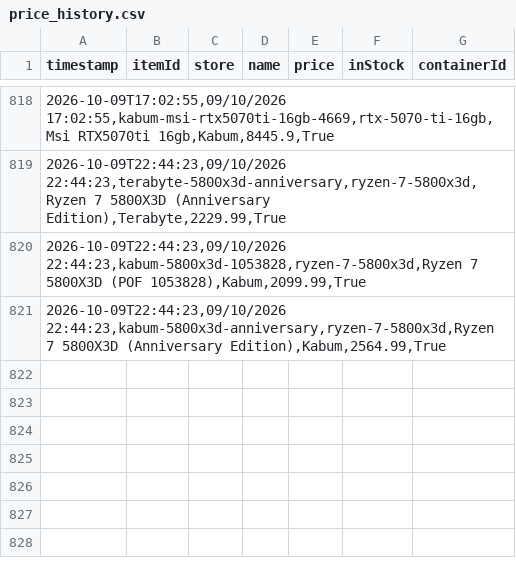
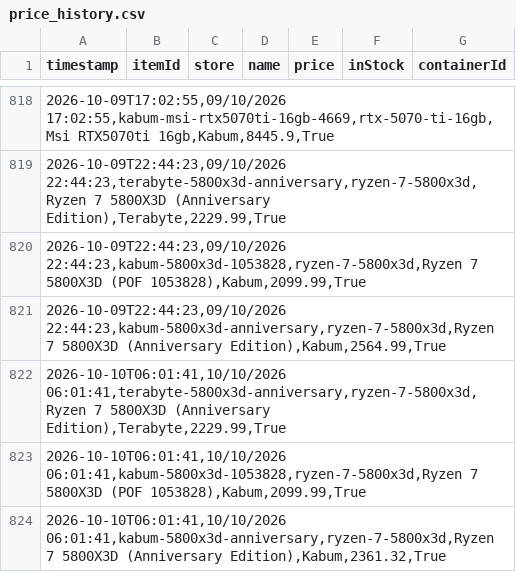
Before and after one commit to Crazy-Spy/PriceCheckURL, a CSV file: data/price_history.csv, drawn as a sheet; only a part is shown, gaps mark what is left out.

```diff
--- a/data/price_history.csv
+++ b/data/price_history.csv
@@ -821 +821,4 @@
 2026-10-09T22:44:23,09/10/2026 22:44:23,kabum-5800x3d-anniversary,ryzen-7-5800x3d,Ryzen 7 5800X3D (Anniversary Edition),Kabum,2564.99,True
+2026-10-10T06:01:41,10/10/2026 06:01:41,terabyte-5800x3d-anniversary,ryzen-7-5800x3d,Ryzen 7 5800X3D (Anniversary Edition),Terabyte,2229.99,True
+2026-10-10T06:01:41,10/10/2026 06:01:41,kabum-5800x3d-1053828,ryzen-7-5800x3d,Ryzen 7 5800X3D (POF 1053828),Kabum,2099.99,True
+2026-10-10T06:01:41,10/10/2026 06:01:41,kabum-5800x3d-anniversary,ryzen-7-5800x3d,Ryzen 7 5800X3D (Anniversary Edition),Kabum,2361.32,True
```
Also changed, not shown: 3 other files.
